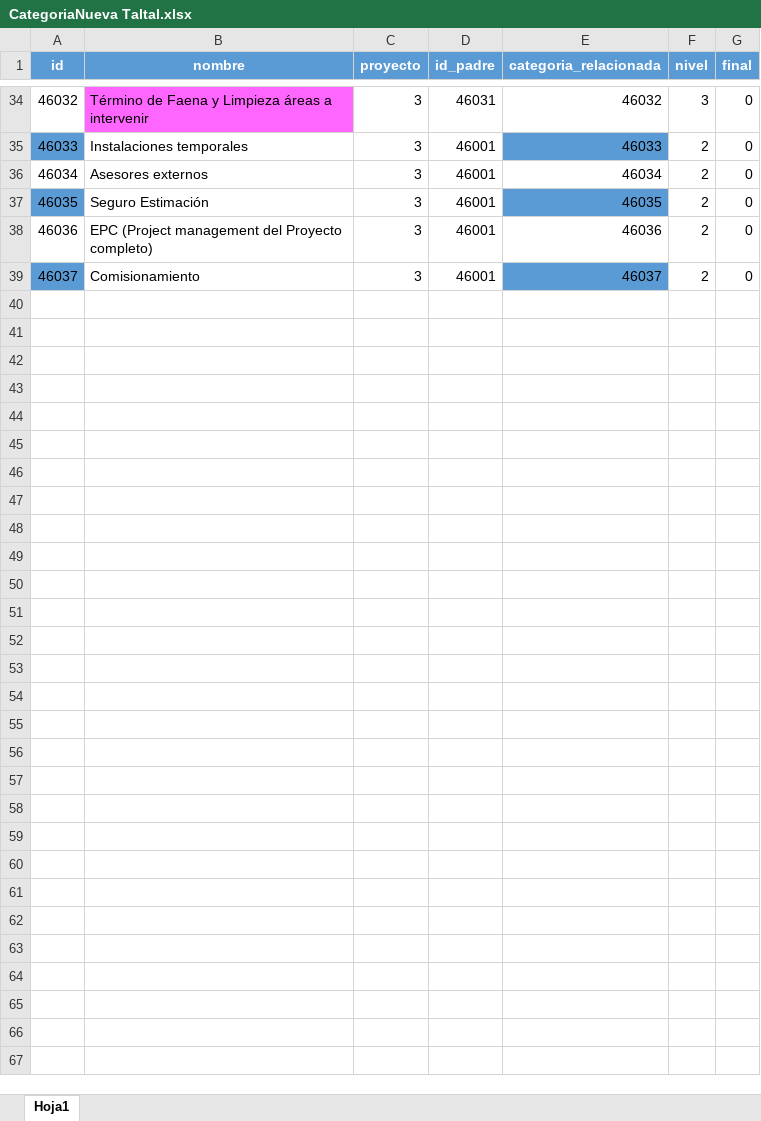
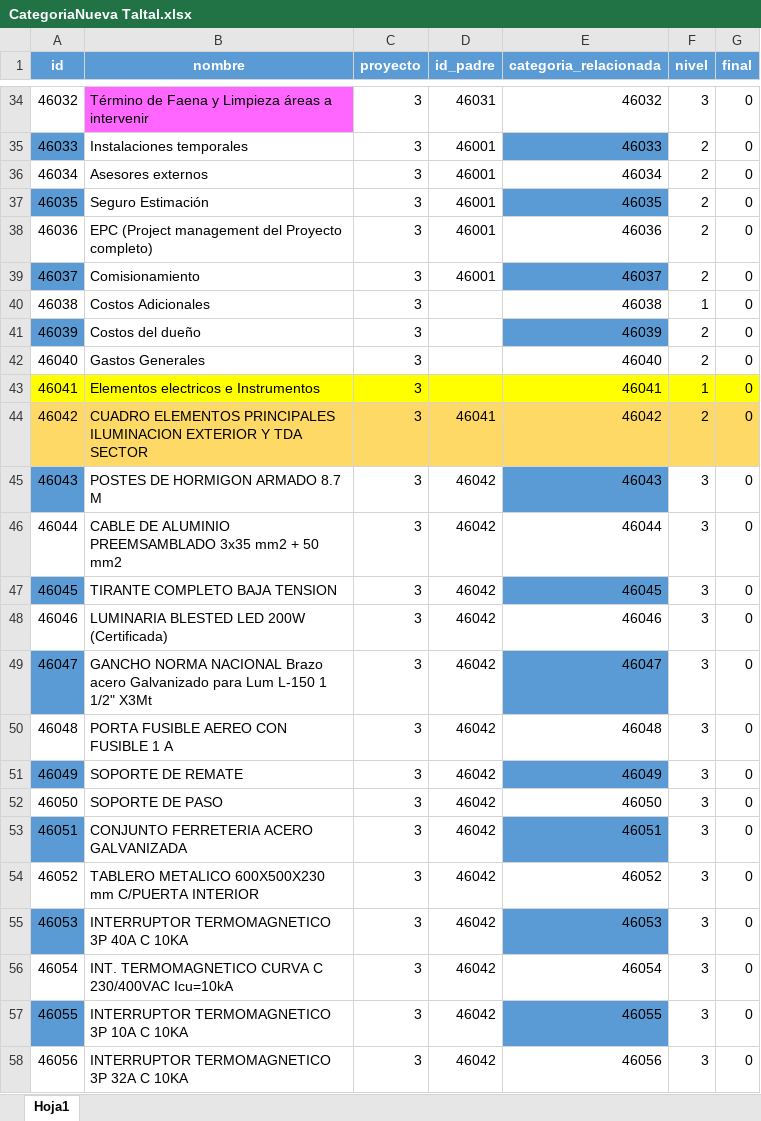
Before and after one commit to dani05333/aplicacion-capex, an Excel workbook: uploads/CategoriaNuevo/CategoriaNueva Taltal.xlsx, sheet Hoja1, drawn as a sheet; only a part is shown, gaps mark what is left out; values as stored, in another font and other column widths than the file's, no borders; the diff covers the shown part only; the diff names each change by its address in the sheet, - before the commit and + after, or states it on an @@ line.

Commit message:
Carga Proyecto Taltal y correcion errores de carga

```diff
--- a/uploads/CategoriaNuevo/CategoriaNueva Taltal.xlsx (sheet Hoja1)
+++ b/uploads/CategoriaNuevo/CategoriaNueva Taltal.xlsx (sheet Hoja1)
+row 40: 46038 | Costos Adicionales | 3 |  | 46038 | 1 | 0
+row 41: 46039 | Costos del dueño | 3 |  | 46039 | 2 | 0
+row 42: 46040 | Gastos Generales | 3 |  | 46040 | 2 | 0
+row 43: 46041 | Elementos electricos e Instrumentos | 3 |  | 46041 | 1 | 0
+row 44: 46042 | CUADRO ELEMENTOS PRINCIPALES ILUMINACION EXTERIOR Y TDA SECTOR | 3 | 46041 | 46042 | 2 | 0
+row 45: 46043 | POSTES DE HORMIGON ARMADO 8.7 M | 3 | 46042 | 46043 | 3 | 0
+row 46: 46044 | CABLE DE ALUMINIO PREEMSAMBLADO 3x35 mm2 + 50 mm2 | 3 | 46042 | 46044 | 3 | 0
+row 47: 46045 | TIRANTE COMPLETO BAJA TENSION | 3 | 46042 | 46045 | 3 | 0
+row 48: 46046 | LUMINARIA BLESTED LED 200W (Certificada) | 3 | 46042 | 46046 | 3 | 0
+row 49: 46047 | GANCHO NORMA NACIONAL Brazo acero Galvanizado para Lum L-150 1 1/2" X3Mt | 3 | 46042 | 46047 | 3 | 0
+row 50: 46048 | PORTA FUSIBLE AEREO CON FUSIBLE 1 A | 3 | 46042 | 46048 | 3 | 0
+row 51: 46049 | SOPORTE DE REMATE | 3 | 46042 | 46049 | 3 | 0
+row 52: 46050 | SOPORTE DE PASO | 3 | 46042 | 46050 | 3 | 0
+row 53: 46051 | CONJUNTO FERRETERIA ACERO GALVANIZADA | 3 | 46042 | 46051 | 3 | 0
+row 54: 46052 | TABLERO METALICO 600X500X230 mm C/PUERTA INTERIOR | 3 | 46042 | 46052 | 3 | 0
+row 55: 46053 | INTERRUPTOR TERMOMAGNETICO 3P 40A C 10KA | 3 | 46042 | 46053 | 3 | 0
+row 56: 46054 | INT. TERMOMAGNETICO CURVA C 230/400VAC Icu=10kA | 3 | 46042 | 46054 | 3 | 0
+row 57: 46055 | INTERRUPTOR TERMOMAGNETICO 3P 10A C 10KA | 3 | 46042 | 46055 | 3 | 0
+row 58: 46056 | INTERRUPTOR TERMOMAGNETICO 3P 32A C 10KA | 3 | 46042 | 46056 | 3 | 0
```
Also changed, not shown: 49 added rows elsewhere in this sheet, uploads/EspecificoCategoria/EspecificoCategoria_relaves.xlsx, 10 other files.
